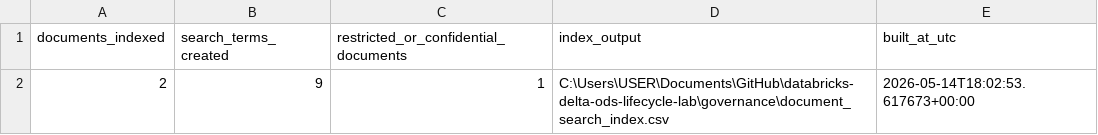
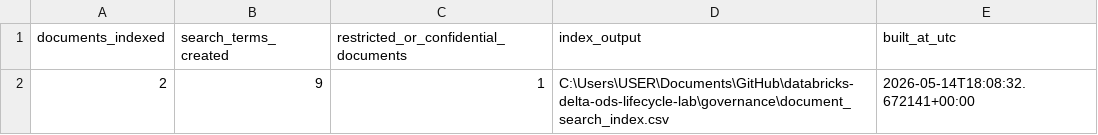
Before and after one commit to simasaadi/databricks-delta-ods-lifecycle-lab, a CSV file: governance/document_index_summary.csv, drawn as a sheet.

```diff
--- a/governance/document_index_summary.csv
+++ b/governance/document_index_summary.csv
@@ -1,2 +1,2 @@
 documents_indexed,search_terms_created,restricted_or_confidential_documents,index_output,built_at_utc
-2,9,1,C:\Users\USER\Documents\GitHub\databricks-delta-ods-lifecycle-lab\governance\document_search_index.csv,2026-05-14T18:02:53.617673+00:00
+2,9,1,C:\Users\USER\Documents\GitHub\databricks-delta-ods-lifecycle-lab\governance\document_search_index.csv,2026-05-14T18:08:32.672141+00:00
```
Also changed, not shown: governance/active_transaction_records_after_retention_review.csv, governance/archive_manifest.csv, 9 other files.
